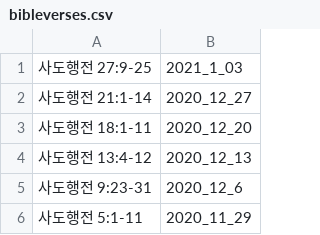
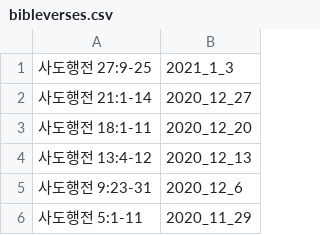
Before and after one commit to petercpark/Holy-People-Church, a CSV file: sermons/bibleverses.csv, drawn as a sheet; only a part is shown.

Commit message:
Update bibleverses.csv

```diff
--- a/sermons/bibleverses.csv
+++ b/sermons/bibleverses.csv
@@ -1,2 +1,2 @@
-사도행전 27:9-25,2021_1_03
+사도행전 27:9-25,2021_1_3
 사도행전 21:1-14,2020_12_27
```
